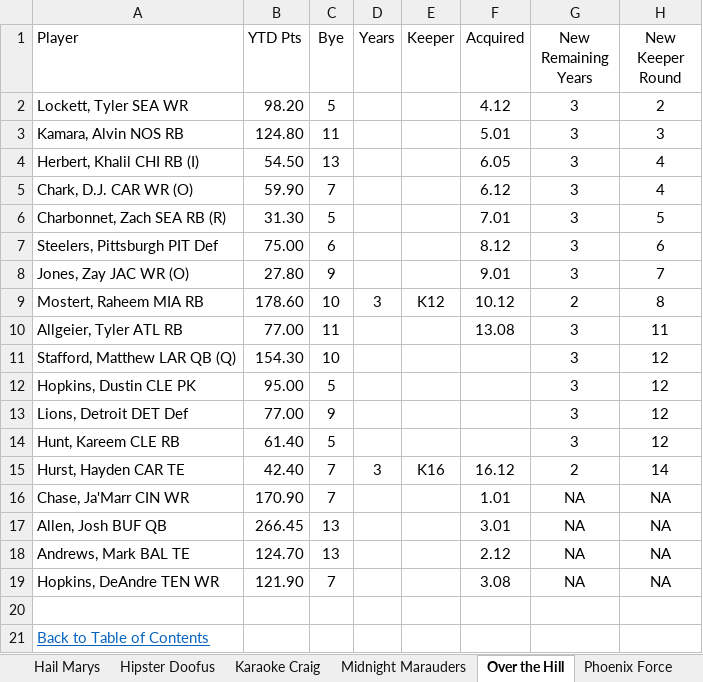
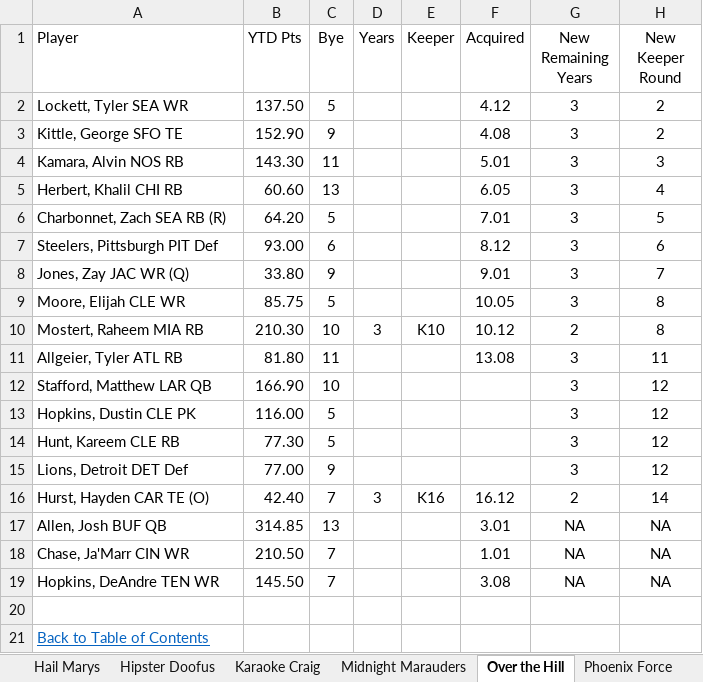
Before and after one commit to cthoesen/knuckleheads, an Excel workbook: public/documents/kkl/KKL-Keeper-Info-2024.xlsx, sheet Over the Hill, drawn as a sheet; values as stored, in another font and other column widths than the file's, no borders; conditional formats and table styles not drawn; removed rows and columns are numbered as before the commit, all else as after; the diff names each change by its address in the sheet, - before the commit and + after, or states it on an @@ line.

```diff
--- a/public/documents/kkl/KKL-Keeper-Info-2024.xlsx (sheet Over the Hill)
+++ b/public/documents/kkl/KKL-Keeper-Info-2024.xlsx (sheet Over the Hill)
-B2 (YTD Pts): 98.20
+B2 (YTD Pts): 137.50
+row 3: Kittle, George SFO TE | 152.90 | 9 |  |  | 4.08 | 3 | 2
-B4 (YTD Pts): 124.80
+B4 (YTD Pts): 143.30
-A5 (Player): Herbert, Khalil CHI RB (I)
+A5 (Player): Herbert, Khalil CHI RB
-B5 (YTD Pts): 54.50
+B5 (YTD Pts): 60.60
-row 5: Chark, D.J. CAR WR (O) | 59.90 | 7 |  |  | 6.12 | 3 | 4
-B6 (YTD Pts): 31.30
+B6 (YTD Pts): 64.20
-B7 (YTD Pts): 75.00
+B7 (YTD Pts): 93.00
-A8 (Player): Jones, Zay JAC WR (O)
+A8 (Player): Jones, Zay JAC WR (Q)
-B8 (YTD Pts): 27.80
+B8 (YTD Pts): 33.80
+row 9: Moore, Elijah CLE WR | 85.75 | 5 |  |  | 10.05 | 3 | 8
-B10 (YTD Pts): 178.60
+B10 (YTD Pts): 210.30
-E10 (Keeper): K12
+E10 (Keeper): K10
-B11 (YTD Pts): 77.00
+B11 (YTD Pts): 81.80
-A12 (Player): Stafford, Matthew LAR QB (Q)
+A12 (Player): Stafford, Matthew LAR QB
-B12 (YTD Pts): 154.30
+B12 (YTD Pts): 166.90
-B13 (YTD Pts): 95.00
+B13 (YTD Pts): 116.00
+row 14: Hunt, Kareem CLE RB | 77.30 | 5 |  |  |  | 3 | 12
-row 14: Hunt, Kareem CLE RB | 61.40 | 5 |  |  |  | 3 | 12
-A16 (Player): Hurst, Hayden CAR TE
+A16 (Player): Hurst, Hayden CAR TE (O)
-row 16: Chase, Ja'Marr CIN WR | 170.90 | 7 |  |  | 1.01 | NA | NA
-B17 (YTD Pts): 266.45
+B17 (YTD Pts): 314.85
-row 18: Andrews, Mark BAL TE | 124.70 | 13 |  |  | 2.12 | NA | NA
+row 18: Chase, Ja'Marr CIN WR | 210.50 | 7 |  |  | 1.01 | NA | NA
-B19 (YTD Pts): 121.90
+B19 (YTD Pts): 145.50
```
Also changed, not shown: sheet Da Cowboys, sheet Wa Wa Wee Wa, sheet Midnight Marauders, sheet Hipster Doofus, sheet BoRaDLeSHoW, sheet Sleepy Hollow Stranglers, 5 more sheets, 1 other file.
